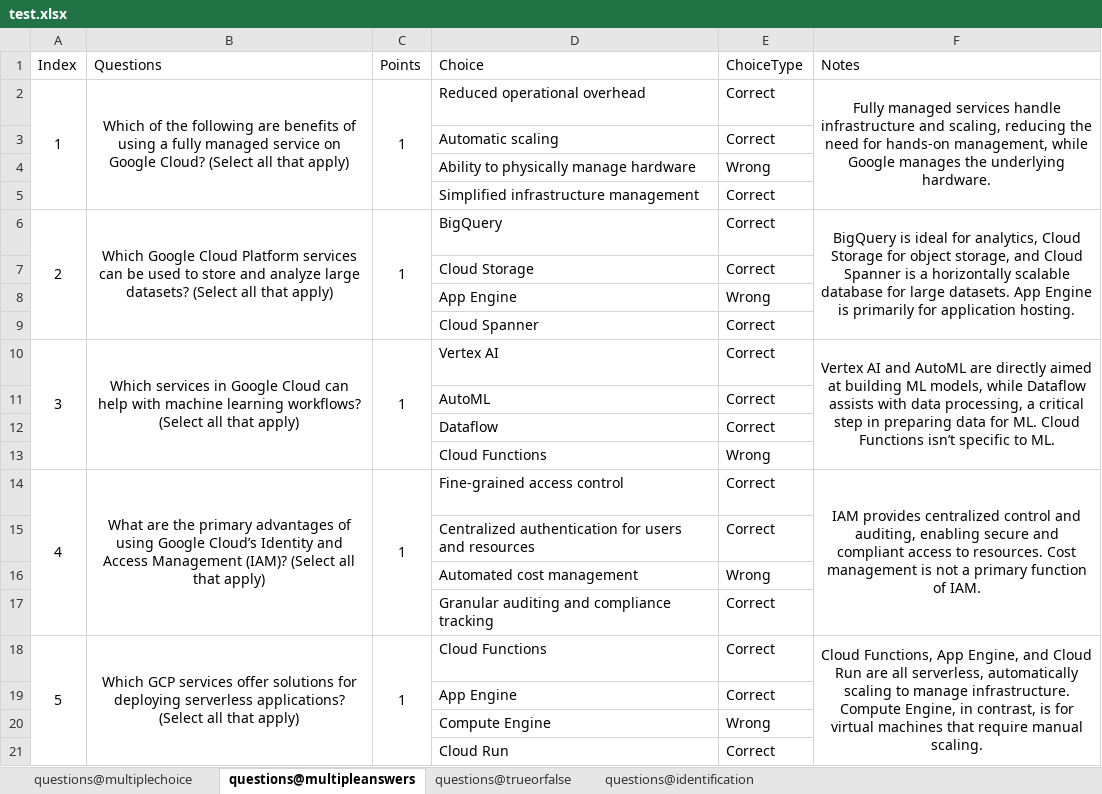
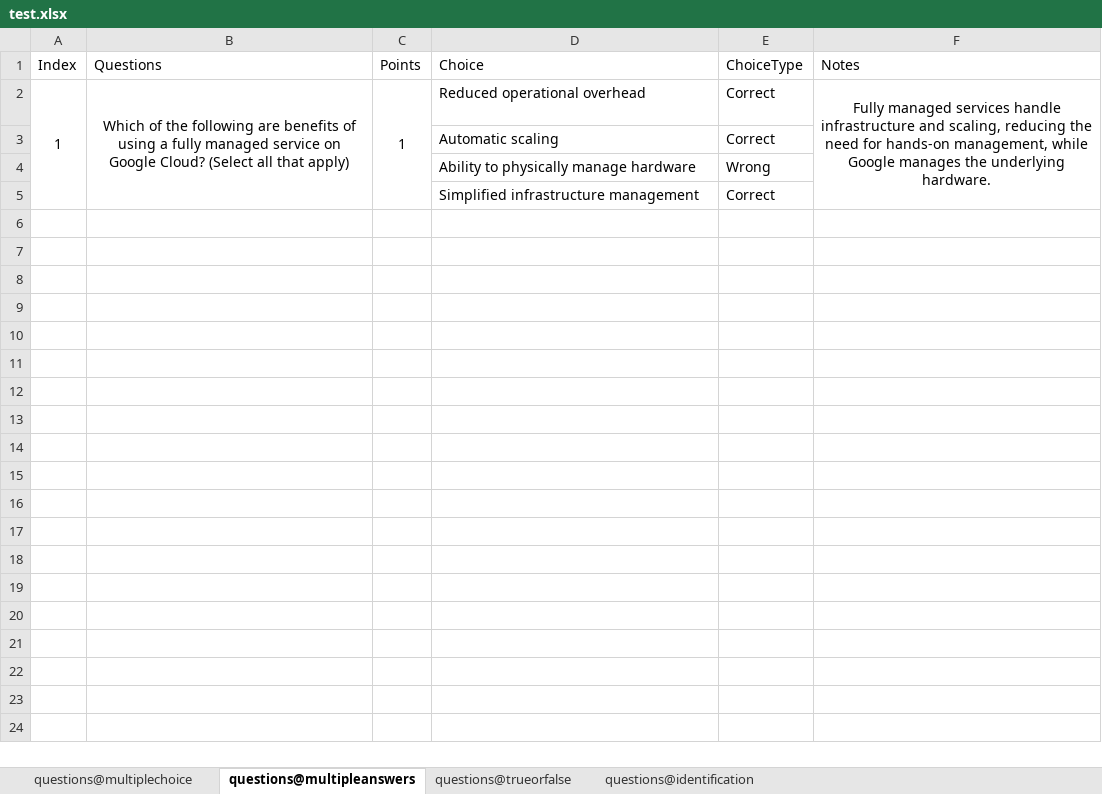
Before and after one commit to RevyaS/CSV-ExamInjector, an Excel workbook: terminal/sample_exam_files/test.xlsx, sheet questions@multipleanswers, drawn as a sheet; values as stored, in another font and other column widths than the file's, no borders; the diff names each change by its address in the sheet, - before the commit and + after, or states it on an @@ line.

```diff
--- a/terminal/sample_exam_files/test.xlsx (sheet questions@multipleanswers)
+++ b/terminal/sample_exam_files/test.xlsx (sheet questions@multipleanswers)
-row 6: 2 | Which Google Cloud Platform services can be used to store and analyze large datasets? (Select all that apply) | 1 | BigQuery | Correct | BigQuery is ideal for analytics, Cloud Storage for object storage, and Cloud Spanner is a horizontally scalable database for large datasets. App Engine is primarily for application hosting.
-row 7:  |  |  | Cloud Storage | Correct
-row 8:  |  |  | App Engine | Wrong
-row 9:  |  |  | Cloud Spanner | Correct
-row 10: 3 | Which services in Google Cloud can help with machine learning workflows? (Select all that apply) | 1 | Vertex AI | Correct | Vertex AI and AutoML are directly aimed at building ML models, while Dataflow assists with data processing, a critical step in preparing data for ML. Cloud Functions isn’t specific to ML.
-row 11:  |  |  | AutoML | Correct
-row 12:  |  |  | Dataflow | Correct
-row 13:  |  |  | Cloud Functions | Wrong
-row 14: 4 | What are the primary advantages of using Google Cloud’s Identity and Access Management (IAM)? (Select all that apply) | 1 | Fine-grained access control | Correct | IAM provides centralized control and auditing, enabling secure and compliant access to resources. Cost management is not a primary function of IAM.
-row 15:  |  |  | Centralized authentication for users and resources | Correct
-row 16:  |  |  | Automated cost management | Wrong
-row 17:  |  |  | Granular auditing and compliance tracking | Correct
-row 18: 5 | Which GCP services offer solutions for deploying serverless applications? (Select all that apply) | 1 | Cloud Functions | Correct | Cloud Functions, App Engine, and Cloud Run are all serverless, automatically scaling to manage infrastructure. Compute Engine, in contrast, is for virtual machines that require manual scaling.
-row 19:  |  |  | App Engine | Correct
-row 20:  |  |  | Compute Engine | Wrong
-row 21:  |  |  | Cloud Run | Correct
```
Also changed, not shown: sheet questions@multiplechoice, sheet questions@identification, sheet questions@trueorfalse, 2 other files.
